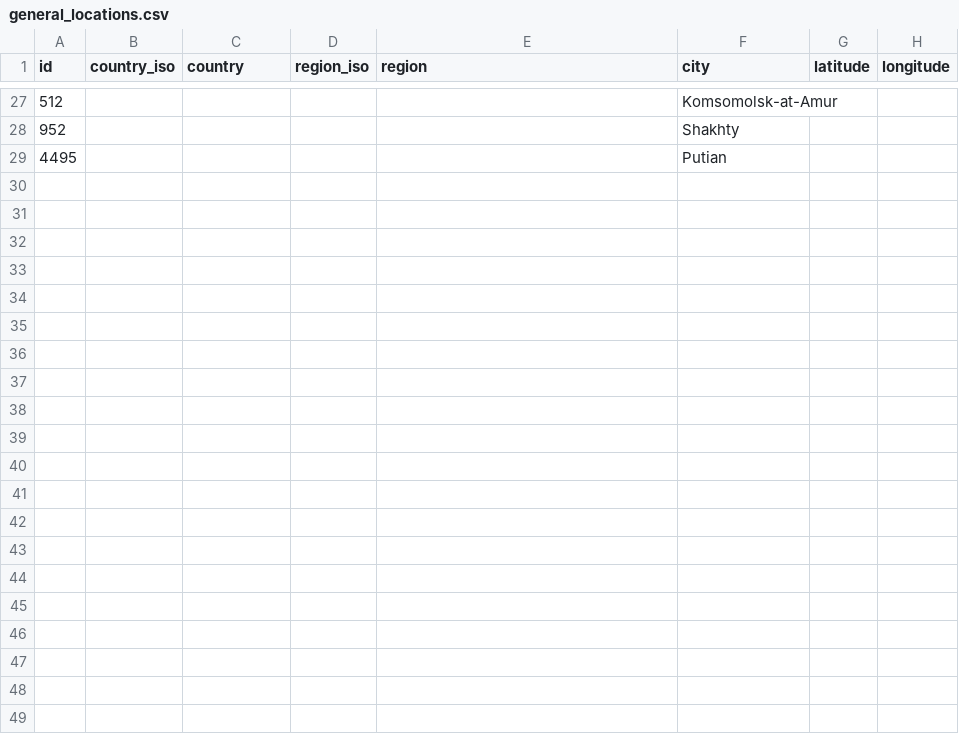
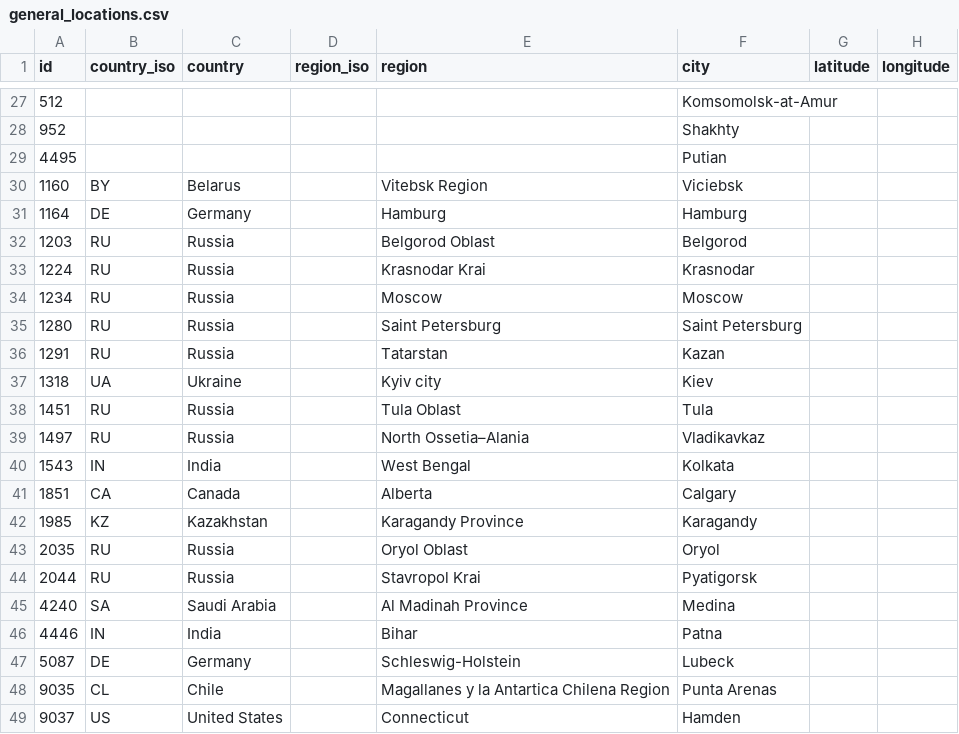
Before and after one commit to kzzzr/mybi-dbt-core, a CSV file: integration_tests/data/general/general_locations.csv, drawn as a sheet; only a part is shown, gaps mark what is left out.

```diff
--- a/integration_tests/data/general/general_locations.csv
+++ b/integration_tests/data/general/general_locations.csv
@@ -29 +29,21 @@
 4495,,,,,Putian,,
+1160,BY,Belarus,,Vitebsk Region,Viciebsk,,
+1164,DE,Germany,,Hamburg,Hamburg,,
+1203,RU,Russia,,Belgorod Oblast,Belgorod,,
+1224,RU,Russia,,Krasnodar Krai,Krasnodar,,
+1234,RU,Russia,,Moscow,Moscow,,
+1280,RU,Russia,,Saint Petersburg,Saint Petersburg,,
+1291,RU,Russia,,Tatarstan,Kazan,,
+1318,UA,Ukraine,,Kyiv city,Kiev,,
+1451,RU,Russia,,Tula Oblast,Tula,,
+1497,RU,Russia,,North Ossetia–Alania,Vladikavkaz,,
+1543,IN,India,,West Bengal,Kolkata,,
+1851,CA,Canada,,Alberta,Calgary,,
+1985,KZ,Kazakhstan,,Karagandy Province,Karagandy,,
+2035,RU,Russia,,Oryol Oblast,Oryol,,
+2044,RU,Russia,,Stavropol Krai,Pyatigorsk,,
+4240,SA,Saudi Arabia,,Al Madinah Province,Medina,,
+4446,IN,India,,Bihar,Patna,,
+5087,DE,Germany,,Schleswig-Holstein,Lubeck,,
+9035,CL,Chile,,Magallanes y la Antartica Chilena Region,Punta Arenas,,
+9037,US,United States,,Connecticut,Hamden,,
```
Also changed, not shown: integration_tests/data/general/general_accounts.csv, 18 other files.
